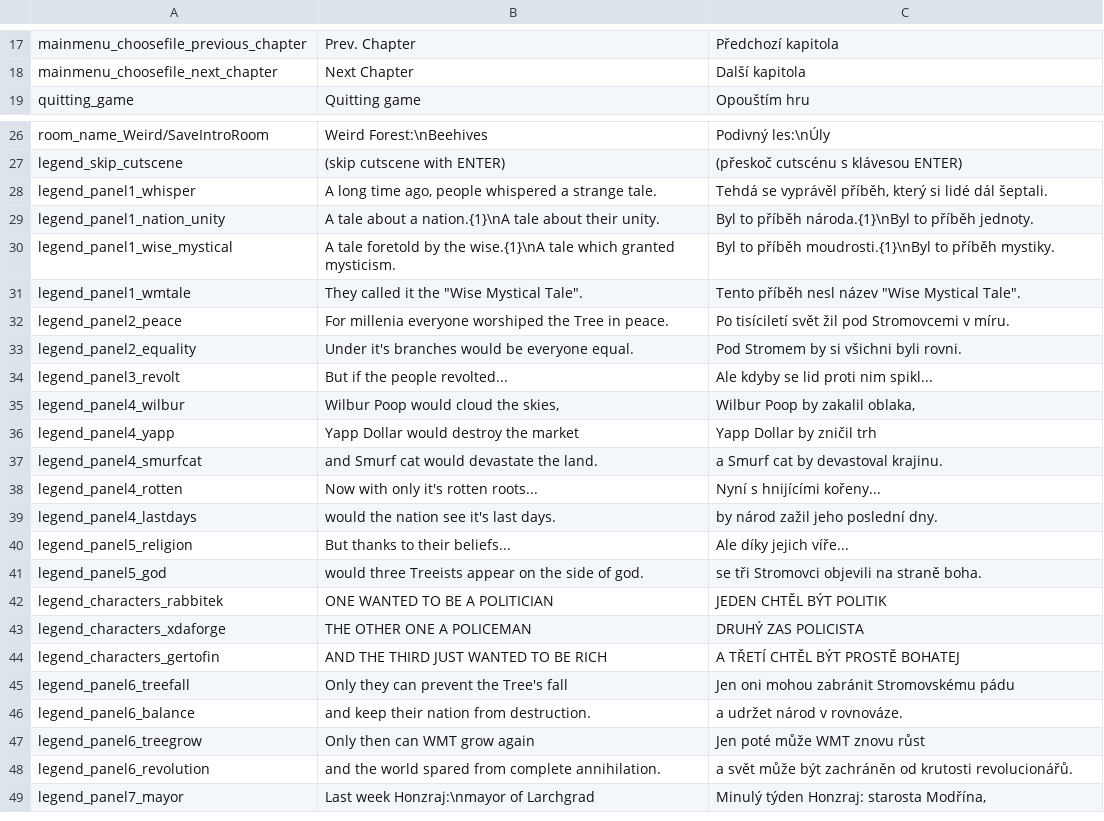
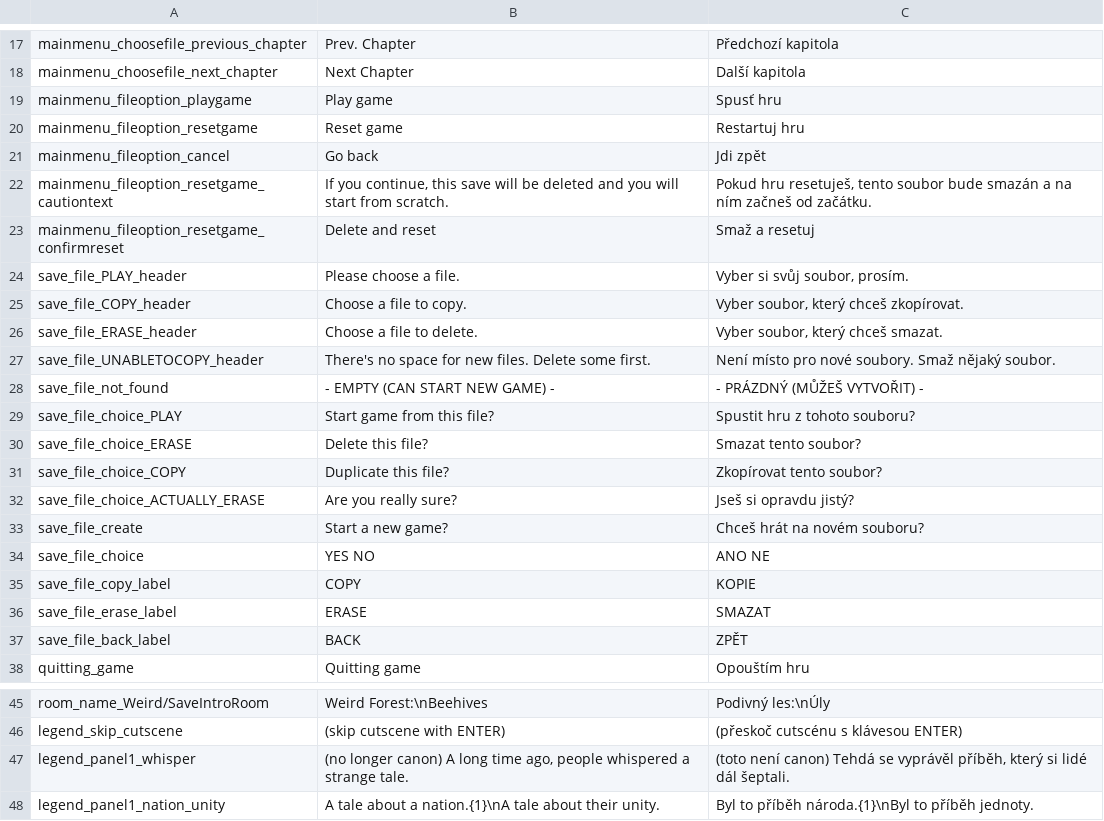
Before and after one commit to Trigware/LeafCross, a TSV file: LeafCross - Localization.tsv (was WMTale - Localization.tsv), drawn as a sheet; only a part is shown, gaps mark what is left out; the shorter side is filled out with more unchanged rows.

Commit message:
Added option to delete a file in the new file select

```diff
--- a/WMTale - Localization.tsv
+++ b/LeafCross - Localization.tsv
@@ -18,2 +18,21 @@ mainmenu_choosefile_previous_chapter	Prev. Chapter	Předchozí kapitola
 mainmenu_choosefile_next_chapter	Next Chapter	Další kapitola
+mainmenu_fileoption_playgame	Play game	Spusť hru
+mainmenu_fileoption_resetgame	Reset game	Restartuj hru
+mainmenu_fileoption_cancel	Go back	Jdi zpět
+mainmenu_fileoption_resetgame_cautiontext	If you continue, this save will be deleted and you will start from scratch.	Pokud hru resetuješ, tento soubor bude smazán a na ním začneš od začátku.
+mainmenu_fileoption_resetgame_confirmreset	Delete and reset	Smaž a resetuj
+save_file_PLAY_header	Please choose a file.	Vyber si svůj soubor, prosím.
+save_file_COPY_header	Choose a file to copy.	Vyber soubor, který chceš zkopírovat.
+save_file_ERASE_header	Choose a file to delete.	Vyber soubor, který chceš smazat.
+save_file_UNABLETOCOPY_header	There's no space for new files. Delete some first.	Není místo pro nové soubory. Smaž nějaký soubor.
+save_file_not_found	- EMPTY (CAN START NEW GAME) - 	- PRÁZDNÝ (MŮŽEŠ VYTVOŘIT) -
+save_file_choice_PLAY	Start game from this file?	Spustit hru z tohoto souboru?
+save_file_choice_ERASE	Delete this file?	Smazat tento soubor?
+save_file_choice_COPY	Duplicate this file?	Zkopírovat tento soubor?
+save_file_choice_ACTUALLY_ERASE	Are you really sure?	Jseš si opravdu jistý?
+save_file_create	Start a new game?	Chceš hrát na novém souboru?
+save_file_choice	      YES               NO	      ANO               NE
+save_file_copy_label	COPY	KOPIE
+save_file_erase_label	ERASE	SMAZAT
+save_file_back_label	BACK	ZPĚT
 quitting_game	Quitting game	Opouštím hru
@@ -27,3 +46,3 @@ room_name_Weird/SaveIntroRoom	Weird Forest:\nBeehives	Podivný les:\nÚly
 legend_skip_cutscene	(skip cutscene with ENTER)	(přeskoč cutscénu s klávesou ENTER)
-legend_panel1_whisper	A long time ago, people whispered a strange tale.	Tehdá se vyprávěl příběh, který si lidé dál šeptali.
+legend_panel1_whisper	(no longer canon) A long time ago, people whispered a strange tale.	(toto není canon) Tehdá se vyprávěl příběh, který si lidé dál šeptali.
 legend_panel1_nation_unity	A tale about a nation.{1}\nA tale about their unity.	Byl to příběh národa.{1}\nByl to příběh jednoty.
```
Also changed, not shown: 8 other files.
